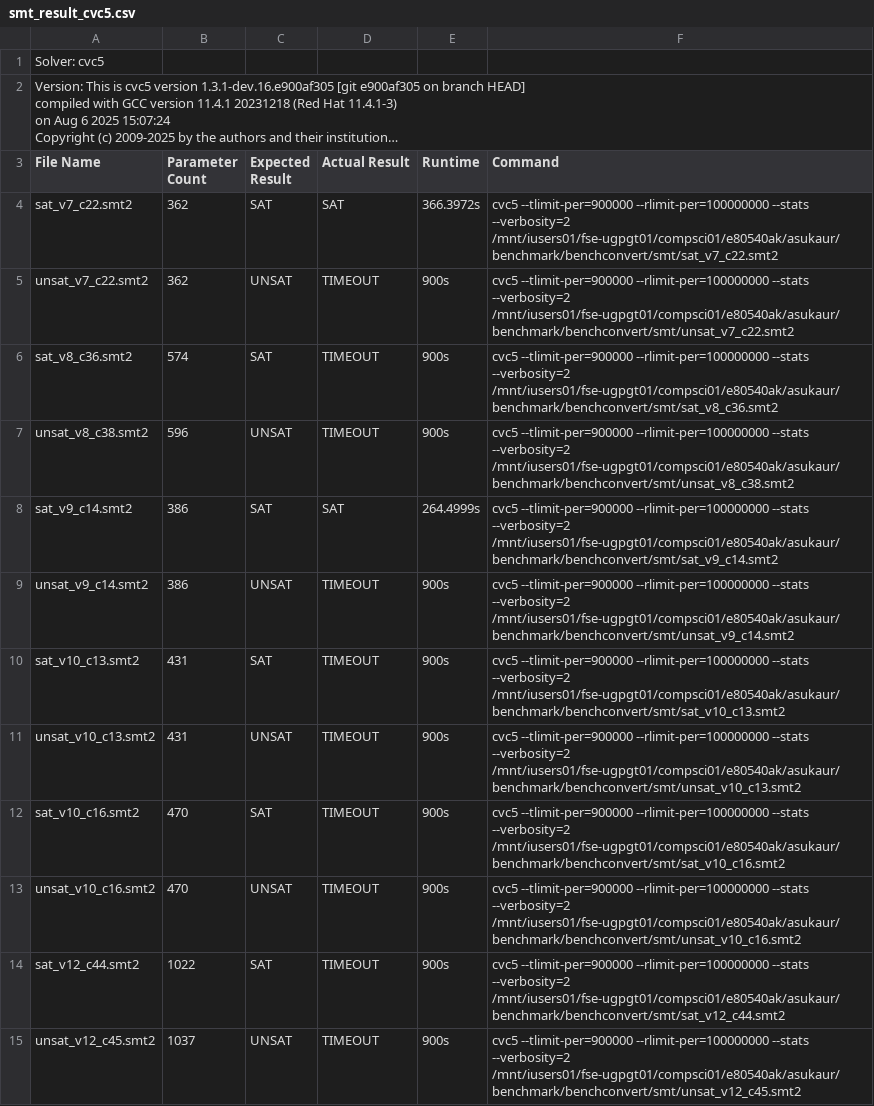
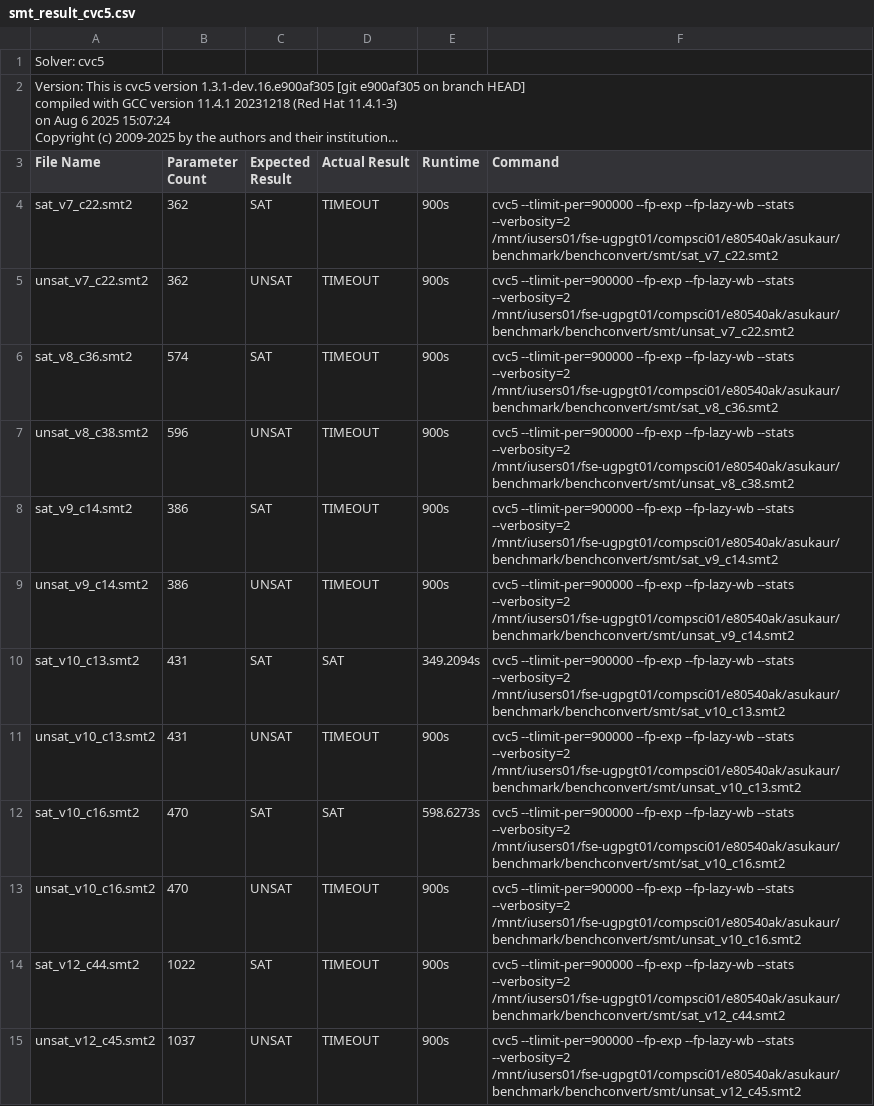
Before and after one commit to AsuKaur/benchconvert, a CSV file: results/smt_result_cvc5.csv, drawn as a sheet; only a part is shown; long unchanged cells end in …; the diff covers the shown part only; the diff names each change by its address in the sheet, - before the commit and + after, or states it on an @@ line.

```diff
--- a/results/smt_result_cvc5.csv
+++ b/results/smt_result_cvc5.csv
-D4 (Actual Result): SAT
+D4 (Actual Result): TIMEOUT
-E4 (Runtime): 366.3972s
+E4 (Runtime): 900s
-F4 (Command): cvc5 --tlimit-per=900000 --rlimit-per=100000000 --stats --verbosity=2…
+F4 (Command): cvc5 --tlimit-per=900000 --fp-exp --fp-lazy-wb --stats --verbosity=2…
-F5 (Command): cvc5 --tlimit-per=900000 --rlimit-per=100000000 --stats --verbosity=2…
+F5 (Command): cvc5 --tlimit-per=900000 --fp-exp --fp-lazy-wb --stats --verbosity=2…
-F6 (Command): cvc5 --tlimit-per=900000 --rlimit-per=100000000 --stats --verbosity=2…
+F6 (Command): cvc5 --tlimit-per=900000 --fp-exp --fp-lazy-wb --stats --verbosity=2…
-F7 (Command): cvc5 --tlimit-per=900000 --rlimit-per=100000000 --stats --verbosity=2…
+F7 (Command): cvc5 --tlimit-per=900000 --fp-exp --fp-lazy-wb --stats --verbosity=2…
-D8 (Actual Result): SAT
+D8 (Actual Result): TIMEOUT
-E8 (Runtime): 264.4999s
+E8 (Runtime): 900s
-F8 (Command): cvc5 --tlimit-per=900000 --rlimit-per=100000000 --stats --verbosity=2…
+F8 (Command): cvc5 --tlimit-per=900000 --fp-exp --fp-lazy-wb --stats --verbosity=2…
-F9 (Command): cvc5 --tlimit-per=900000 --rlimit-per=100000000 --stats --verbosity=2…
+F9 (Command): cvc5 --tlimit-per=900000 --fp-exp --fp-lazy-wb --stats --verbosity=2…
-D10 (Actual Result): TIMEOUT
+D10 (Actual Result): SAT
-E10 (Runtime): 900s
+E10 (Runtime): 349.2094s
-F10 (Command): cvc5 --tlimit-per=900000 --rlimit-per=100000000 --stats --verbosity=2…
+F10 (Command): cvc5 --tlimit-per=900000 --fp-exp --fp-lazy-wb --stats --verbosity=2…
-F11 (Command): cvc5 --tlimit-per=900000 --rlimit-per=100000000 --stats --verbosity=2…
+F11 (Command): cvc5 --tlimit-per=900000 --fp-exp --fp-lazy-wb --stats --verbosity=2…
-D12 (Actual Result): TIMEOUT
+D12 (Actual Result): SAT
-E12 (Runtime): 900s
+E12 (Runtime): 598.6273s
-F12 (Command): cvc5 --tlimit-per=900000 --rlimit-per=100000000 --stats --verbosity=2…
+F12 (Command): cvc5 --tlimit-per=900000 --fp-exp --fp-lazy-wb --stats --verbosity=2…
-F13 (Command): cvc5 --tlimit-per=900000 --rlimit-per=100000000 --stats --verbosity=2…
+F13 (Command): cvc5 --tlimit-per=900000 --fp-exp --fp-lazy-wb --stats --verbosity=2…
-F14 (Command): cvc5 --tlimit-per=900000 --rlimit-per=100000000 --stats --verbosity=2…
+F14 (Command): cvc5 --tlimit-per=900000 --fp-exp --fp-lazy-wb --stats --verbosity=2…
-F15 (Command): cvc5 --tlimit-per=900000 --rlimit-per=100000000 --stats --verbosity=2…
+F15 (Command): cvc5 --tlimit-per=900000 --fp-exp --fp-lazy-wb --stats --verbosity=2…
```
Also changed, not shown: 174 edited cells elsewhere in this file, results/smt_result_z3.csv, 1 other file.
